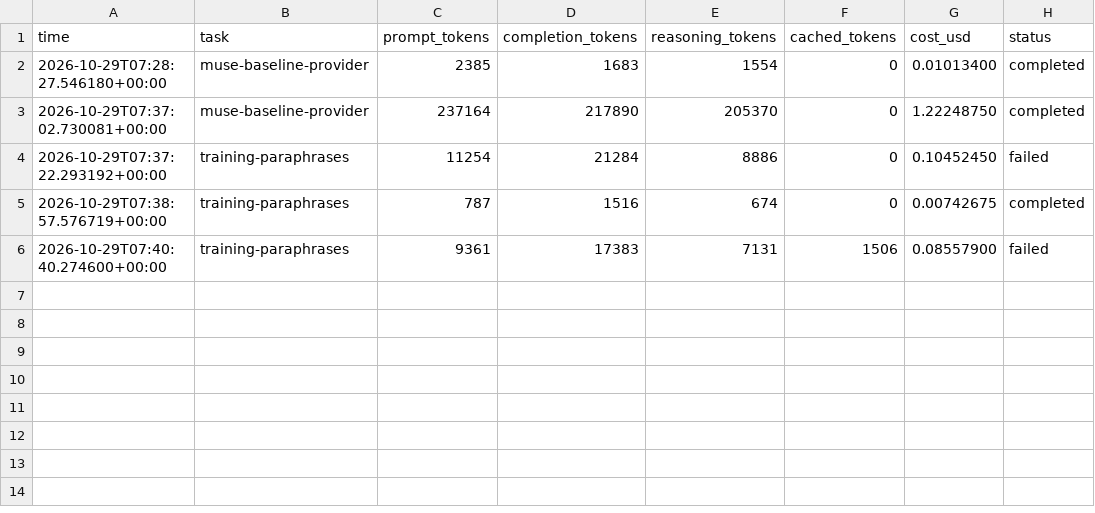
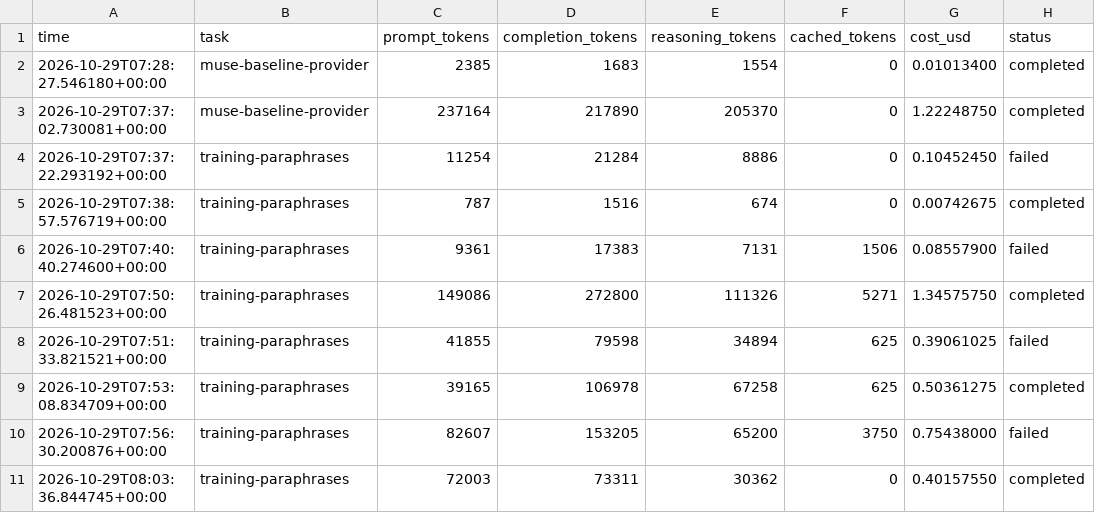
Before and after one commit to Rish-it/secnd, a CSV file: docs/results/s5/spend-meta.csv, drawn as a sheet.

```diff
--- a/docs/results/s5/spend-meta.csv
+++ b/docs/results/s5/spend-meta.csv
@@ -6 +6,6 @@ time,task,prompt_tokens,completion_tokens,reasoning_tokens,cached_tokens,cost_us
 2026-10-29T07:40:40.274600+00:00,training-paraphrases,9361,17383,7131,1506,0.08557900,failed
+2026-10-29T07:50:26.481523+00:00,training-paraphrases,149086,272800,111326,5271,1.34575750,completed
+2026-10-29T07:51:33.821521+00:00,training-paraphrases,41855,79598,34894,625,0.39061025,failed
+2026-10-29T07:53:08.834709+00:00,training-paraphrases,39165,106978,67258,625,0.50361275,completed
+2026-10-29T07:56:30.200876+00:00,training-paraphrases,82607,153205,65200,3750,0.75438000,failed
+2026-10-29T08:03:36.844745+00:00,training-paraphrases,72003,73311,30362,0,0.40157550,completed
```
Also changed, not shown: 1 other file.
